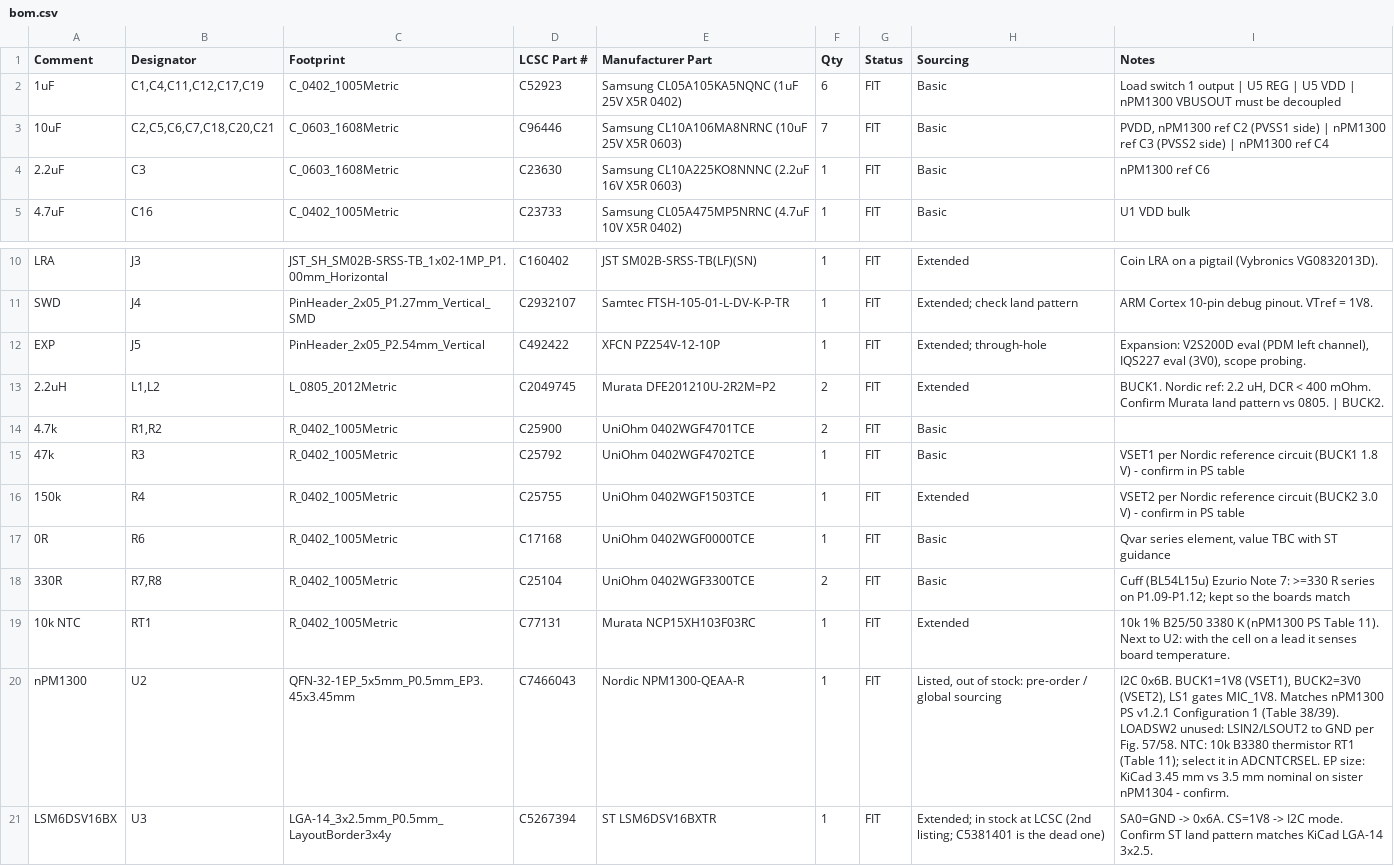
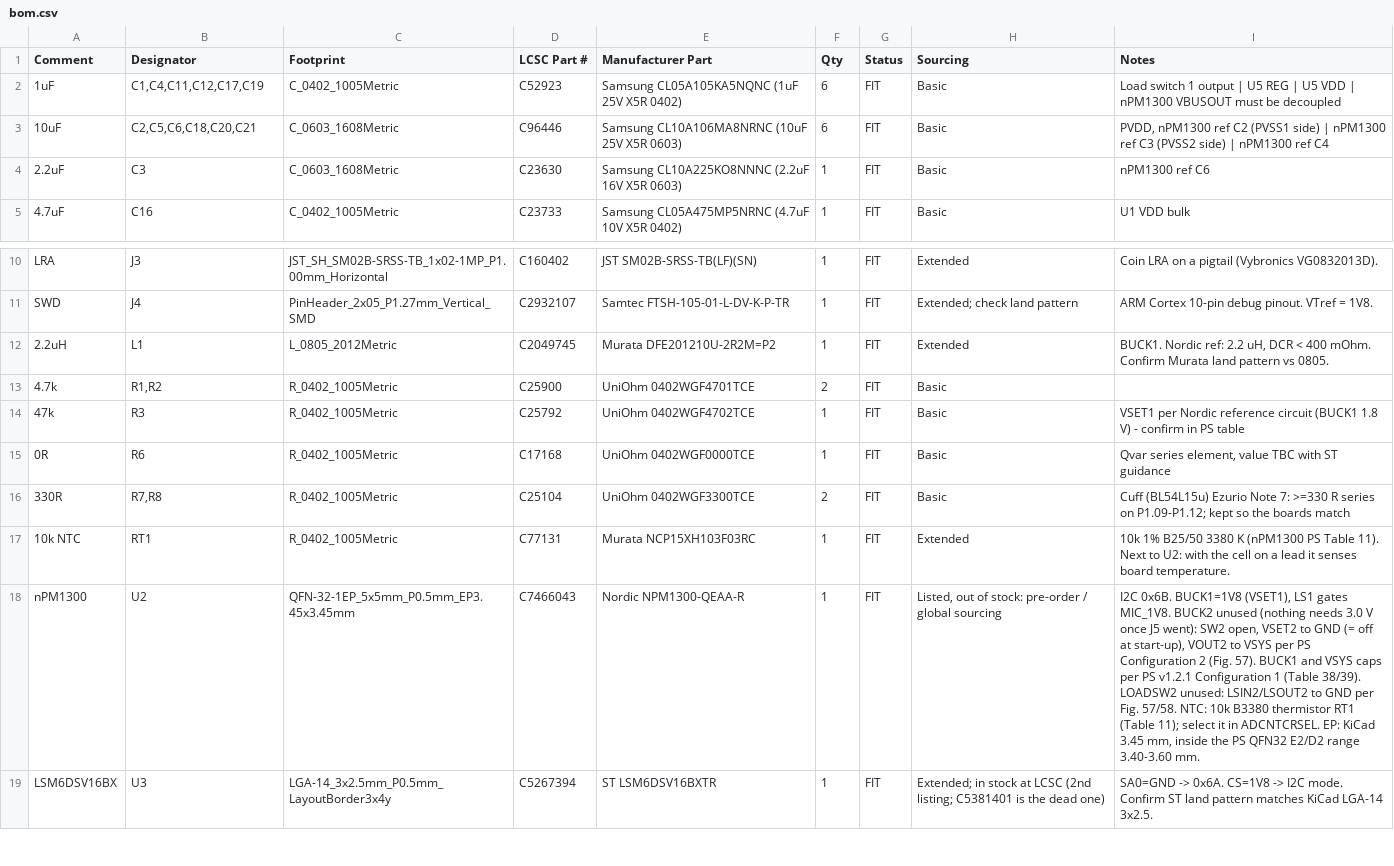
Before and after one commit to sam-willi/cue, a CSV file: hardware/devboard/fab/bom.csv, drawn as a sheet; only a part is shown, gaps mark what is left out.

```diff
--- a/hardware/devboard/fab/bom.csv
+++ b/hardware/devboard/fab/bom.csv
@@ -2,3 +2,3 @@ Comment,Designator,Footprint,LCSC Part #,Manufacturer Part,Qty,Status,Sourcing,N
 1uF,"C1,C4,C11,C12,C17,C19",C_0402_1005Metric,C52923,Samsung CL05A105KA5NQNC (1uF 25V X5R 0402),6,FIT,Basic,Load switch 1 output | U5 REG | U5 VDD | nPM1300 VBUSOUT must be decoupled
-10uF,"C2,C5,C6,C7,C18,C20,C21",C_0603_1608Metric,C96446,Samsung CL10A106MA8NRNC (10uF 25V X5R 0603),7,FIT,Basic,"PVDD, nPM1300 ref C2 (PVSS1 side) | nPM1300 ref C3 (PVSS2 side) | nPM1300 ref C4"
+10uF,"C2,C5,C6,C18,C20,C21",C_0603_1608Metric,C96446,Samsung CL10A106MA8NRNC (10uF 25V X5R 0603),6,FIT,Basic,"PVDD, nPM1300 ref C2 (PVSS1 side) | nPM1300 ref C3 (PVSS2 side) | nPM1300 ref C4"
 2.2uF,C3,C_0603_1608Metric,C23630,Samsung CL10A225KO8NNNC (2.2uF 16V X5R 0603),1,FIT,Basic,nPM1300 ref C6
@@ -11,7 +11,5 @@ LRA,J3,JST_SH_SM02B-SRSS-TB_1x02-1MP_P1.00mm_Horizontal,C160402,JST SM02B-SRSS-T
 SWD,J4,PinHeader_2x05_P1.27mm_Vertical_SMD,C2932107,Samtec FTSH-105-01-L-DV-K-P-TR,1,FIT,Extended; check land pattern,ARM Cortex 10-pin debug pinout. VTref = 1V8.
-EXP,J5,PinHeader_2x05_P2.54mm_Vertical,C492422,XFCN PZ254V-12-10P,1,FIT,Extended; through-hole,"Expansion: V2S200D eval (PDM left channel), IQS227 eval (3V0), scope probing."
-2.2uH,"L1,L2",L_0805_2012Metric,C2049745,Murata DFE201210U-2R2M=P2,2,FIT,Extended,"BUCK1. Nordic ref: 2.2 uH, DCR < 400 mOhm. Confirm Murata land pattern vs 0805. | BUCK2."
+2.2uH,L1,L_0805_2012Metric,C2049745,Murata DFE201210U-2R2M=P2,1,FIT,Extended,"BUCK1. Nordic ref: 2.2 uH, DCR < 400 mOhm. Confirm Murata land pattern vs 0805."
 4.7k,"R1,R2",R_0402_1005Metric,C25900,UniOhm 0402WGF4701TCE,2,FIT,Basic,
 47k,R3,R_0402_1005Metric,C25792,UniOhm 0402WGF4702TCE,1,FIT,Basic,VSET1 per Nordic reference circuit (BUCK1 1.8 V) - confirm in PS table
-150k,R4,R_0402_1005Metric,C25755,UniOhm 0402WGF1503TCE,1,FIT,Extended,VSET2 per Nordic reference circuit (BUCK2 3.0 V) - confirm in PS table
 0R,R6,R_0402_1005Metric,C17168,UniOhm 0402WGF0000TCE,1,FIT,Basic,"Qvar series element, value TBC with ST guidance"
@@ -19,3 +17,3 @@ EXP,J5,PinHeader_2x05_P2.54mm_Vertical,C492422,XFCN PZ254V-12-10P,1,FIT,Extended
 10k NTC,RT1,R_0402_1005Metric,C77131,Murata NCP15XH103F03RC,1,FIT,Extended,10k 1% B25/50 3380 K (nPM1300 PS Table 11). Next to U2: with the cell on a lead it senses board temperature.
-nPM1300,U2,QFN-32-1EP_5x5mm_P0.5mm_EP3.45x3.45mm,C7466043,Nordic NPM1300-QEAA-R,1,FIT,"Listed, out of stock: pre-order / global sourcing","I2C 0x6B. BUCK1=1V8 (VSET1), BUCK2=3V0 (VSET2), LS1 gates MIC_1V8. Matches nPM1300 PS v1.2.1 Configuration 1 (Table 38/39). LOADSW2 unused: LSIN2/LSOUT2 to GND per Fig. 57/58. NTC: 10k B3380 thermistor RT1 (Table 11); select it in ADCNTCRSEL. EP size: KiCad 3.45 mm vs 3.5 mm nominal on sister nPM1304 - confirm."
+nPM1300,U2,QFN-32-1EP_5x5mm_P0.5mm_EP3.45x3.45mm,C7466043,Nordic NPM1300-QEAA-R,1,FIT,"Listed, out of stock: pre-order / global sourcing","I2C 0x6B. BUCK1=1V8 (VSET1), LS1 gates MIC_1V8. BUCK2 unused (nothing needs 3.0 V once J5 went): SW2 open, VSET2 to GND (= off at start-up), VOUT2 to VSYS per PS Configuration 2 (Fig. 57). BUCK1 and VSYS caps per PS v1.2.1 Configuration 1 (Table 38/39). LOADSW2 unused: LSIN2/LSOUT2 to GND per Fig. 57/58. NTC: 10k B3380 thermistor RT1 (Table 11); select it in ADCNTCRSEL. EP: KiCad 3.45 mm, inside the PS QFN32 E2/D2 range 3.40-3.60 mm."
 LSM6DSV16BX,U3,LGA-14_3x2.5mm_P0.5mm_LayoutBorder3x4y,C5267394,ST LSM6DSV16BXTR,1,FIT,Extended; in stock at LCSC (2nd listing; C5381401 is the dead one),SA0=GND -> 0x6A. CS=1V8 -> I2C mode. Confirm ST land pattern matches KiCad LGA-14 3x2.5.
```
Also changed, not shown: hardware/devboard/fab/cpl.csv, 6 other files.
